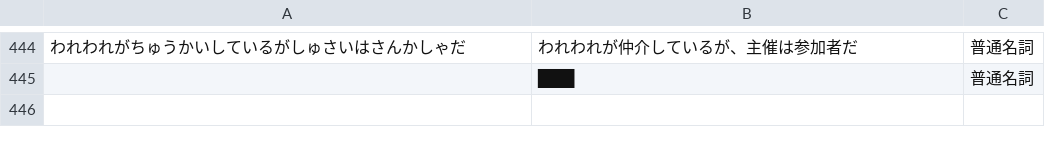
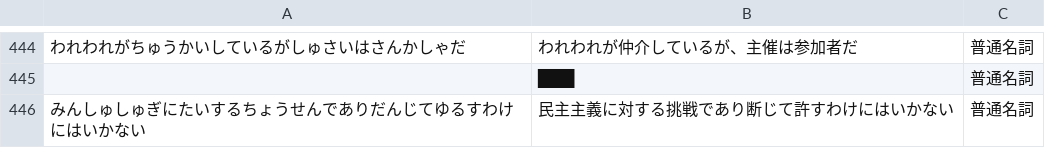
Before and after one commit to kitanishi-net/seitei-ime-dict, a CSV file: dictionaries/seitei_goroku_mac_ime.csv, drawn as a sheet; only a part is shown, gaps mark what is left out; the diff names each change by its address in the sheet, - before the commit and + after, or states it on an @@ line.

```diff
--- a/dictionaries/seitei_goroku_mac_ime.csv
+++ b/dictionaries/seitei_goroku_mac_ime.csv
+row 446: みんしゅしゅぎにたいするちょうせんでありだんじてゆるすわけにはいかない | 民主主義に対する挑戦であり断じて許すわけにはいかない | 普通名詞
```
Also changed, not shown: data/seitei_goroku_entries.csv, 4 other files.
